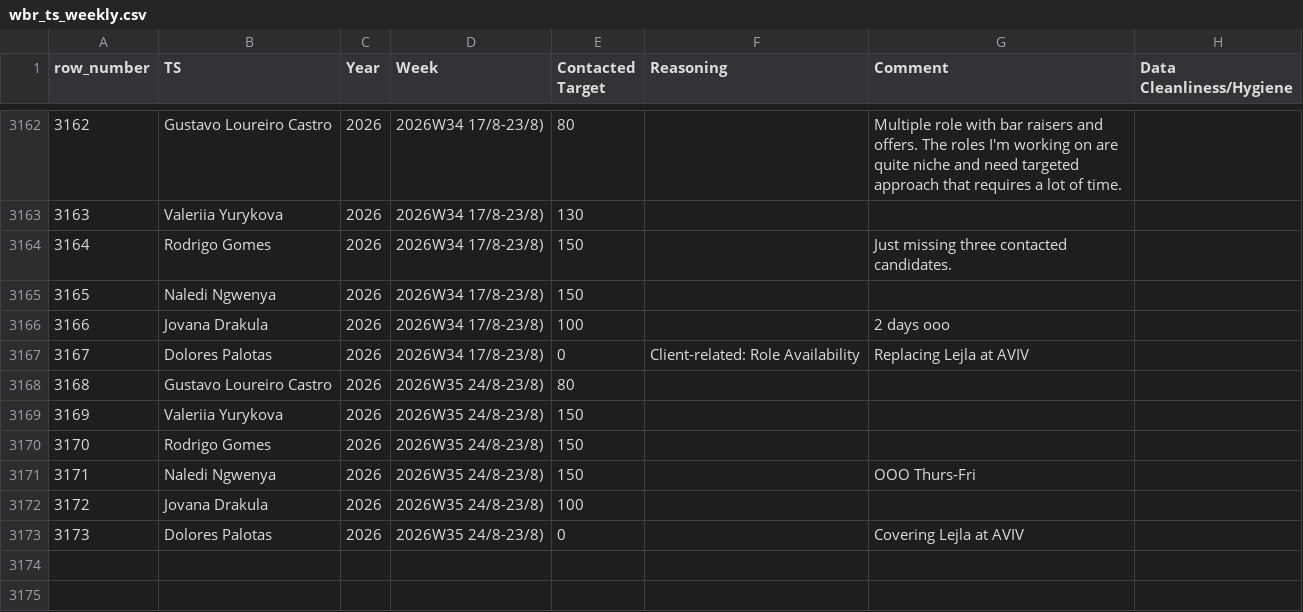
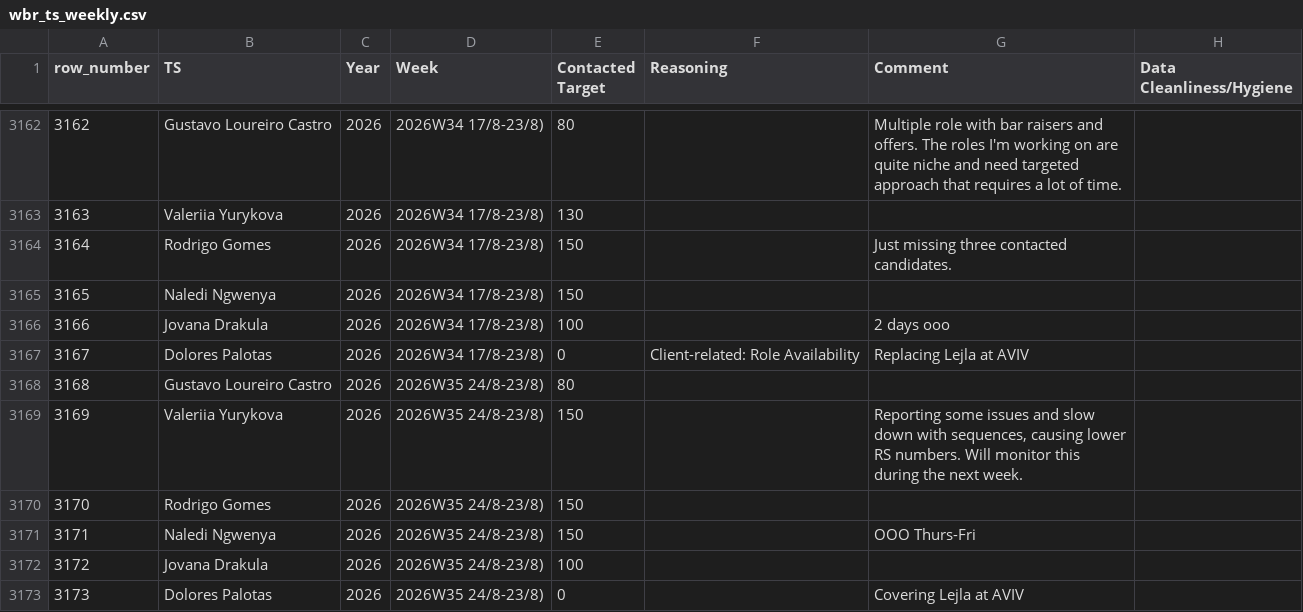
Before and after one commit to bark8922/tribe-recruiting, a CSV file: wbr_static/wbr_ts_weekly.csv, drawn as a sheet; only a part is shown, gaps mark what is left out; the diff names each change by its address in the sheet, - before the commit and + after, or states it on an @@ line.

Commit message:
chore: sync TS Weekly 2026-08-29

```diff
--- a/wbr_static/wbr_ts_weekly.csv
+++ b/wbr_static/wbr_ts_weekly.csv
-G3169 (Comment): (empty)
+G3169 (Comment): Reporting some issues and slow down with sequences, causing lower RS numbers. Will monitor this during the next week.
```
